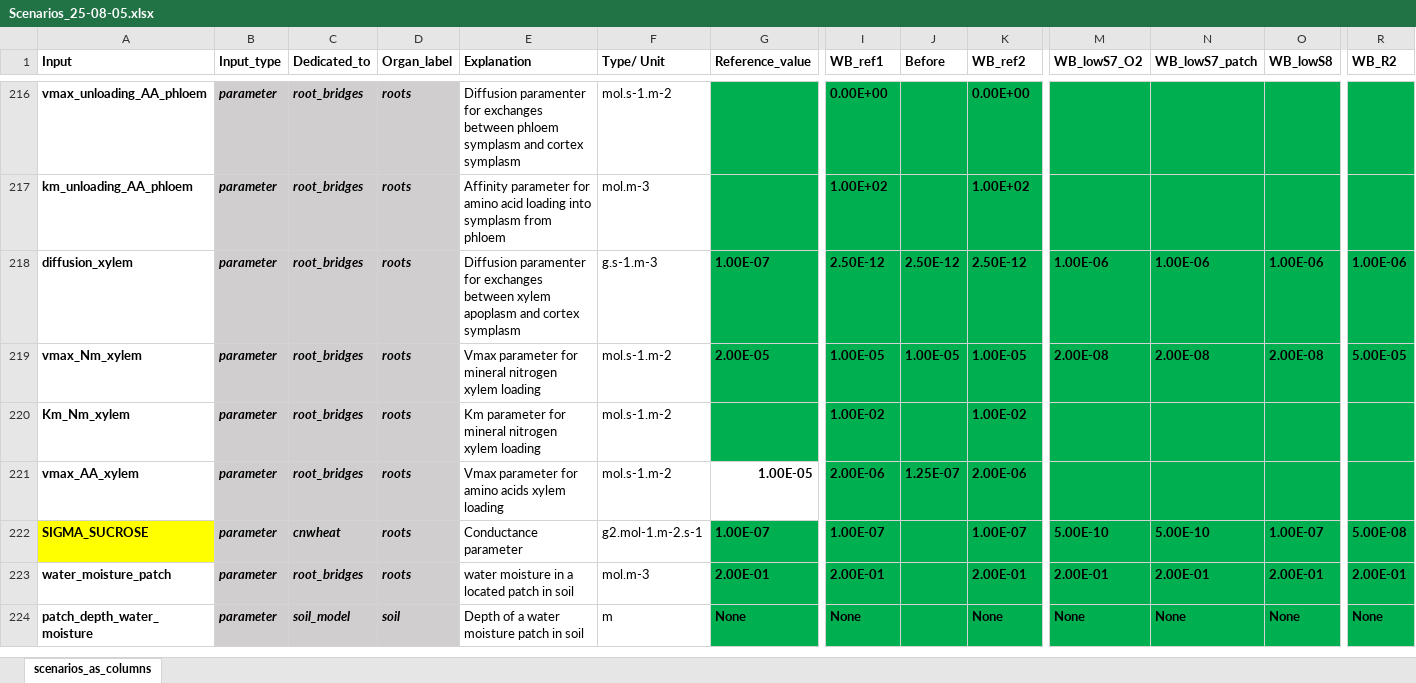
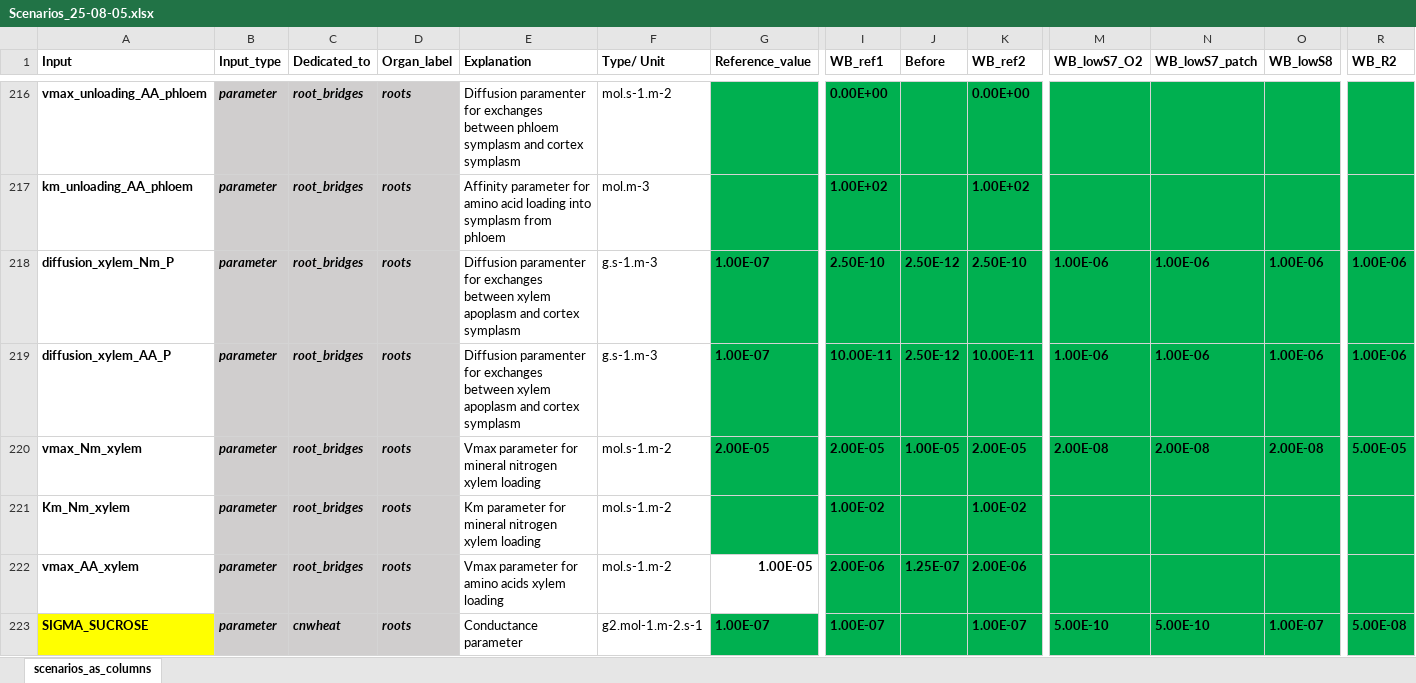
Before and after one commit to GeraultTr/Wheat-BRIDGES, an Excel workbook: simulations/scene/inputs/Scenarios_25-08-05.xlsx, sheet scenarios_as_columns, drawn as a sheet; only a part is shown, gaps mark what is left out; the shorter side is filled out with more unchanged rows; values as stored, in another font and other column widths than the file's, no borders; conditional formats not drawn; addresses are those after the commit; rows hold the shown columns only; the diff names each change by its address in the sheet, - before the commit and + after, or states it on an @@ line.

```diff
--- a/simulations/scene/inputs/Scenarios_25-08-05.xlsx (sheet scenarios_as_columns)
+++ b/simulations/scene/inputs/Scenarios_25-08-05.xlsx (sheet scenarios_as_columns)
-A218 (Input): diffusion_xylem
+A218 (Input): diffusion_xylem_Nm_P
-I218 (WB_ref1): 2.50E-12
+I218 (WB_ref1): 2.50E-10
-K218 (WB_ref2): 2.50E-12
+K218 (WB_ref2): 2.50E-10
+row 219: diffusion_xylem_AA_P | parameter | root_bridges | roots | Diffusion paramenter for exchanges between xylem apoplasm and cortex symplasm | g.s-1.m-3 | 1.00E-07 | 10.00E-11 | 2.50E-12 | 10.00E-11 | 1.00E-06 | 1.00E-06 | 1.00E-06 | 1.00E-06
-I220 (WB_ref1): 1.00E-05
+I220 (WB_ref1): 2.00E-05
-K220 (WB_ref2): 1.00E-05
+K220 (WB_ref2): 2.00E-05
```
Also changed, not shown: 7 other files.
